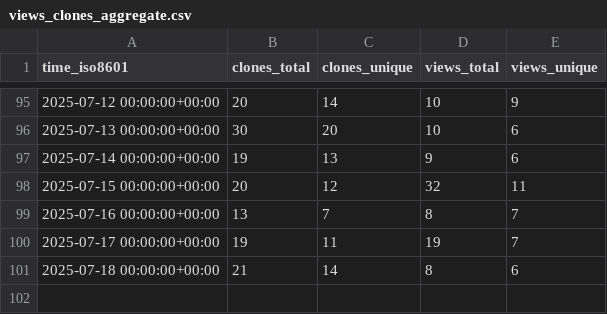
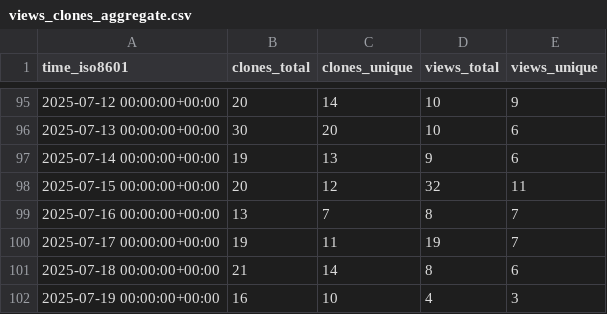
Before and after one commit to wangchucheng/hugo-eureka, a CSV file: wangchucheng/hugo-eureka/ghrs-data/views_clones_aggregate.csv, drawn as a sheet; only a part is shown, gaps mark what is left out; the diff names each change by its address in the sheet, - before the commit and + after, or states it on an @@ line.

```diff
--- a/wangchucheng/hugo-eureka/ghrs-data/views_clones_aggregate.csv
+++ b/wangchucheng/hugo-eureka/ghrs-data/views_clones_aggregate.csv
+row 102: 2025-07-19 00:00:00+00:00 | 16 | 10 | 4 | 3
```
Also changed, not shown: 1 other file.
